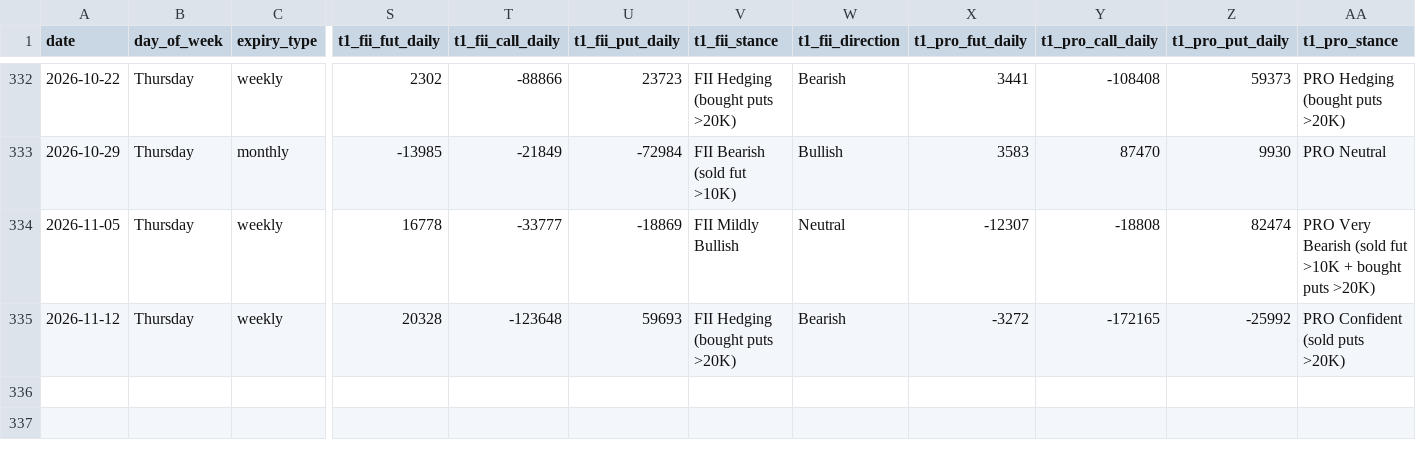
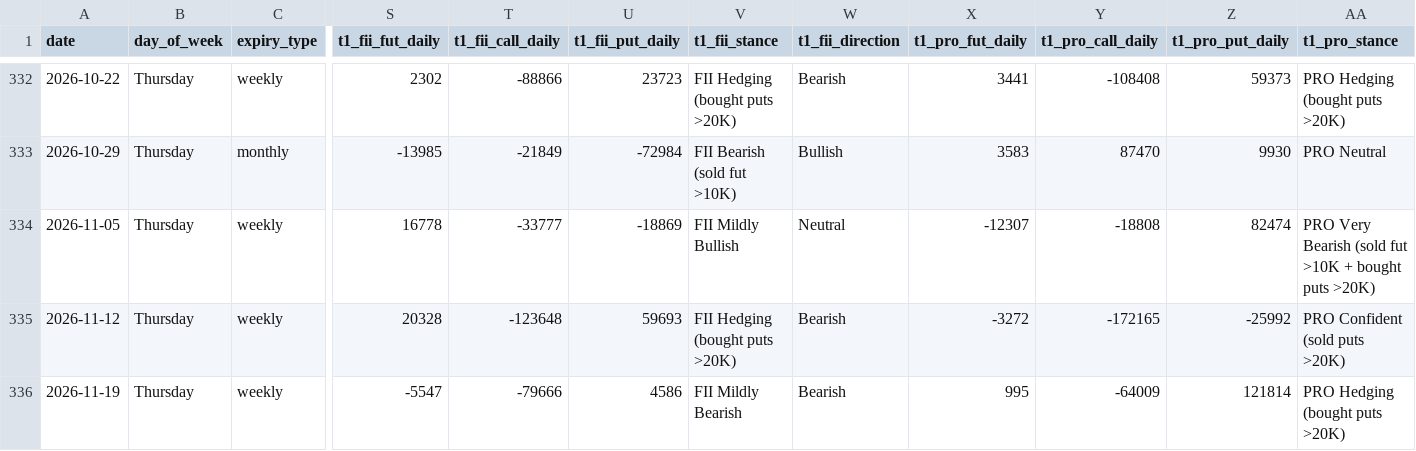
Before and after one commit to manish70158/vix-backtest-analysis, a CSV file: sensex-analysis/sensex_fii_t1_6year_expiry.csv, drawn as a sheet; only a part is shown, gaps mark what is left out; rows hold the shown columns only; the diff names each change by its address in the sheet, - before the commit and + after, or states it on an @@ line.

```diff
--- a/sensex-analysis/sensex_fii_t1_6year_expiry.csv
+++ b/sensex-analysis/sensex_fii_t1_6year_expiry.csv
+row 336: 2026-11-19 | Thursday | weekly | -5547 | -79666 | 4586 | FII Mildly Bearish | Bearish | 995 | -64009 | 121814 | PRO Hedging (bought puts >20K)
```
